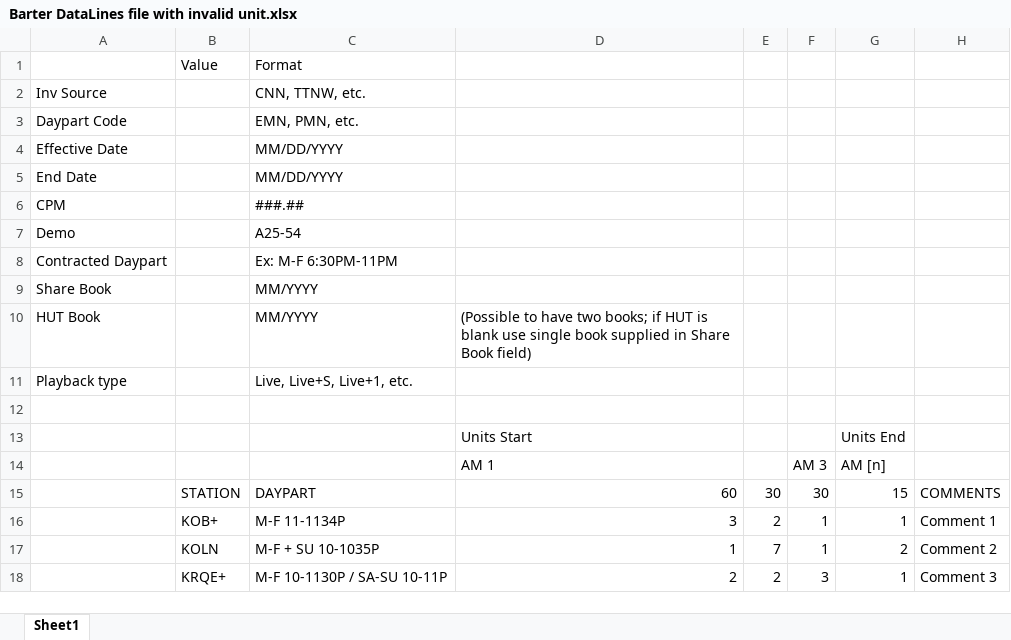
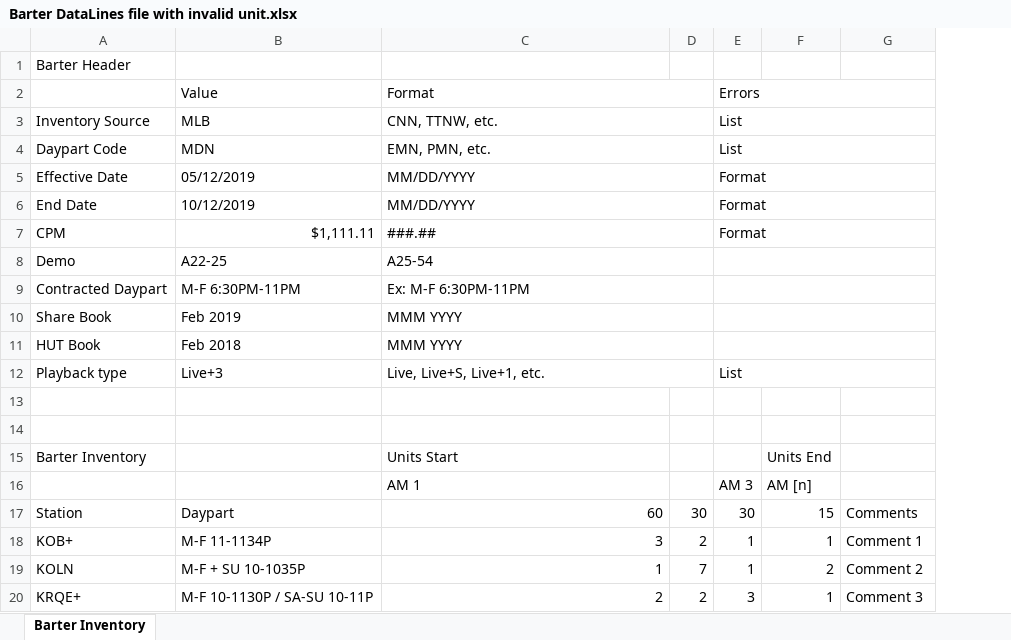
Before and after one commit to tonehanamant/Broadcast, an Excel workbook: Source/Tam/MaestroTests/SupportTests/Services.Broadcast.IntegrationTests/Files/BarterDataFiles/Barter DataLines file with invalid unit.xlsx, sheet Barter Inventory, drawn as a sheet; only a part is shown; values as stored, in another font and other column widths than the file's, no cell formats; charts and pictures and conditional formats not drawn; removed rows and columns are numbered as before the commit, all else as after; the diff covers the shown part only; the diff names each change by its address in the sheet, - before the commit and + after, or states it on an @@ line.

Commit message:
Merged PR 3162: PRI5662: Update Barter Template formatting
PRI5662: Update Barter Template formatting

```diff
--- a/Source/Tam/MaestroTests/SupportTests/Services.Broadcast.IntegrationTests/Files/BarterDataFiles/Barter DataLines file with invalid unit.xlsx (sheet Barter Inventory)
+++ b/Source/Tam/MaestroTests/SupportTests/Services.Broadcast.IntegrationTests/Files/BarterDataFiles/Barter DataLines file with invalid unit.xlsx (sheet Barter Inventory)
-sheet tab: Sheet1
+sheet tab: Barter Inventory
-column B, row 1: Value; rows 15-18: STATION | KOB+ | KOLN | KRQE+
-column C, row 1: Format; rows 15-18: DAYPART | M-F 11-1134P | M-F + SU 10-1035P | M-F 10-1130P / SA-SU 10-11P
+column B, rows 17-20: Daypart | M-F 11-1134P | M-F + SU 10-1035P | M-F 10-1130P / SA-SU 10-11P
+row 1: Barter Header
+row 2:  | Value | Format |  | Errors
+row 3: Inventory Source | MLB | CNN, TTNW, etc. |  | List
+row 4: Daypart Code | MDN | EMN, PMN, etc. |  | List
+row 5: Effective Date | 05/12/2019 | MM/DD/YYYY |  | Format
+row 6: End Date | 10/12/2019 | MM/DD/YYYY |  | Format
+row 7: CPM | $1,111.11 | ###.## |  | Format
+row 8: Demo | A22-25 | A25-54
+row 9: Contracted Daypart | M-F 6:30PM-11PM | Ex: M-F 6:30PM-11PM
+row 10: Share Book | Feb 2019 | MMM YYYY
+row 11: HUT Book | Feb 2018 | MMM YYYY
+row 12: Playback type | Live+3 | Live, Live+S, Live+1, etc. |  | List
-row 13:  | Value | Format
+row 13: (empty)
-row 2: Inv Source |  | CNN, TTNW, etc.
-row 3: Daypart Code |  | EMN, PMN, etc.
-row 4: Effective Date |  | MM/DD/YYYY
-row 5: End Date |  | MM/DD/YYYY
-row 6: CPM |  | ###.##
-row 7: Demo |  | A25-54
-row 8: Contracted Daypart |  | Ex: M-F 6:30PM-11PM
-row 9: Share Book |  | MM/YYYY
-row 10: HUT Book |  | MM/YYYY | (Possible to have two books; if HUT is blank use single book supplied in Share Book field)
-row 11: Playback type |  | Live, Live+S, Live+1, etc.
-A15: (empty)
+A15: Barter Inventory
-A17: (empty)
+A17: Station
-G17: COMMENTS
+G17: Comments
-A18: (empty)
+A18: KOB+
-A19: (empty)
+A19: KOLN
-A20: (empty)
+A20: KRQE+
```
Also changed, not shown: 2 edited cells elsewhere in this sheet, cell formats, charts or pictures, Source/Tam/MaestroTests/SupportTests/Services.Broadcast.IntegrationTests/Files/BarterDataFiles/Barter DataLines file with invalid unit PRI-5676.xlsx, Source/Tam/MaestroTests/SupportTests/Services.Broadcast.IntegrationTests/Files/BarterDataFiles/Barter DataLines file with valid data.xlsx, 39 other files.
